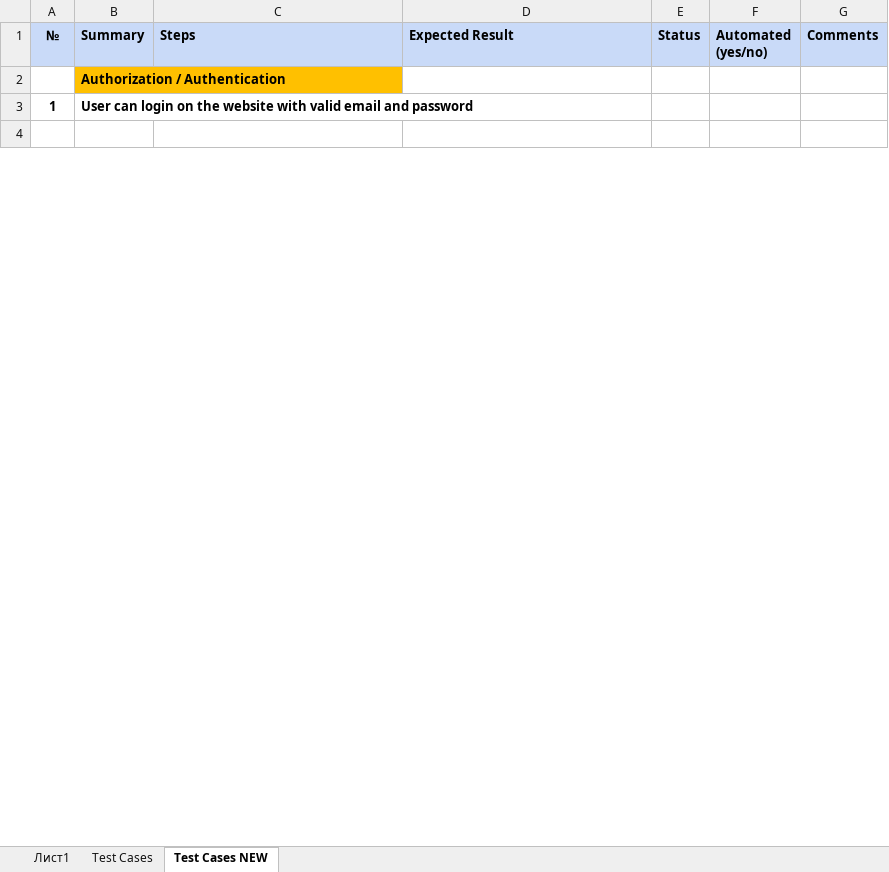
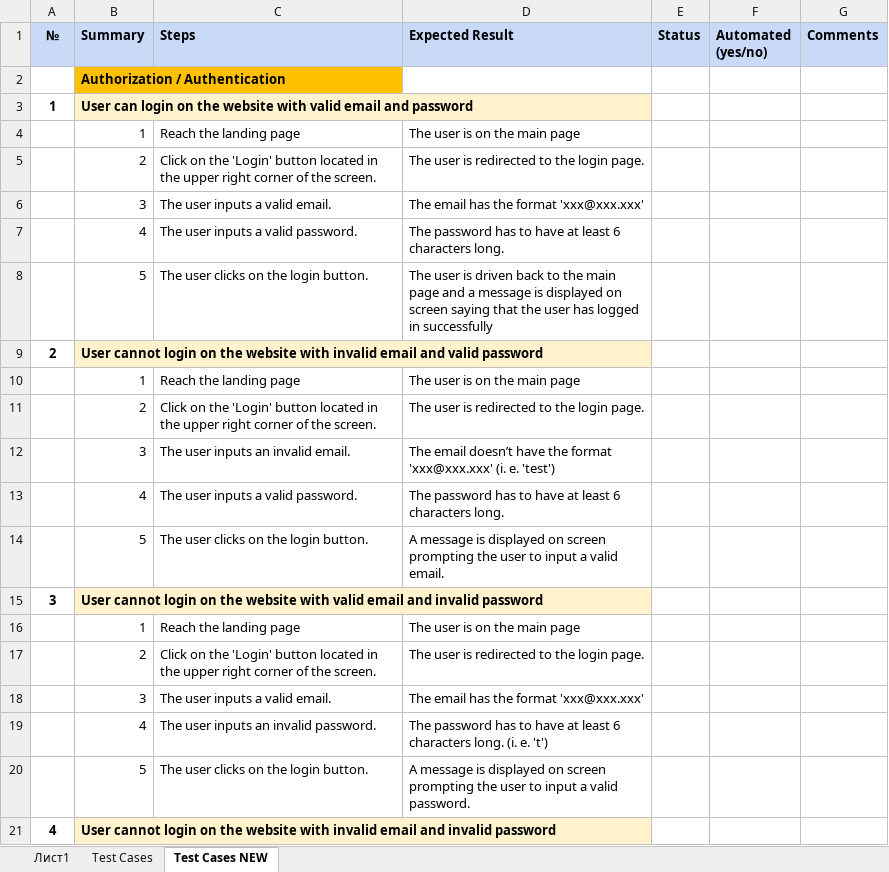
Before and after one commit to ecantarutti/mobiquitySystemMaker, an Excel workbook: test_cases.xlsx, sheet Test Cases NEW, drawn as a sheet; only a part is shown; the shorter side is filled out with more unchanged rows; values as stored, in another font and other column widths than the file's, no borders; conditional formats not drawn; the diff covers the shown part only; the diff names each change by its address in the sheet, - before the commit and + after, or states it on an @@ line.

Commit message:
new test added

```diff
--- a/test_cases.xlsx (sheet Test Cases NEW)
+++ b/test_cases.xlsx (sheet Test Cases NEW)
-B3 fill: none
+B3 fill: #FFF2CC
+row 4:  | 1 | Reach the landing page | The user is on the main page
+row 5:  | 2 | Click on the 'Login' button located in the upper right corner of the screen. | The user is redirected to the login page.
+row 6:  | 3 | The user inputs a valid email. | The email has the format 'xxx@xxx.xxx'
+row 7:  | 4 | The user inputs a valid password. | The password has to have at least 6 characters long.
+row 8:  | 5 | The user clicks on the login button. | The user is driven back to the main page and a message is displayed on screen saying that the user has logged in successfully
@@ row 5 moved to row 9: 2 @@
+row 10:  | 1 | Reach the landing page | The user is on the main page
+row 11:  | 2 | Click on the 'Login' button located in the upper right corner of the screen. | The user is redirected to the login page.
+row 12:  | 3 | The user inputs an invalid email. | The email doesn’t have the format 'xxx@xxx.xxx' (i. e. 'test')
+row 13:  | 4 | The user inputs a valid password. | The password has to have at least 6 characters long.
+row 14:  | 5 | The user clicks on the login button. | A message is displayed on screen prompting the user to input a valid email.
@@ row 7 moved to row 15: 3 @@
+row 16:  | 1 | Reach the landing page | The user is on the main page
+row 17:  | 2 | Click on the 'Login' button located in the upper right corner of the screen. | The user is redirected to the login page.
+row 18:  | 3 | The user inputs a valid email. | The email has the format 'xxx@xxx.xxx'
+row 19:  | 4 | The user inputs an invalid password. | The password has to have at least 6 characters long. (i. e. 't')
+row 20:  | 5 | The user clicks on the login button. | A message is displayed on screen prompting the user to input a valid password.
@@ row 9 moved to row 21: 4 @@
```
Also changed, not shown: 20 added rows, 5 removed rows and 3 moved rows elsewhere in this sheet, charts or pictures, 4 other files.
